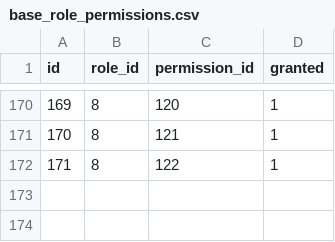
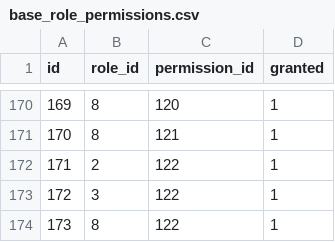
Before and after one commit to projeto-toq/toq_server, a CSV file: data/base_role_permissions.csv, drawn as a sheet; only a part is shown, gaps mark what is left out; addresses are those after the commit; the diff names each change by its address in the sheet, - before the commit and + after, or states it on an @@ line.

```diff
--- a/data/base_role_permissions.csv
+++ b/data/base_role_permissions.csv
+row 172: 171 | 2 | 122 | 1
+row 173: 172 | 3 | 122 | 1
@@ column A (id) renumbered from row 174 down @@
```
Also changed, not shown: 10 other files.
